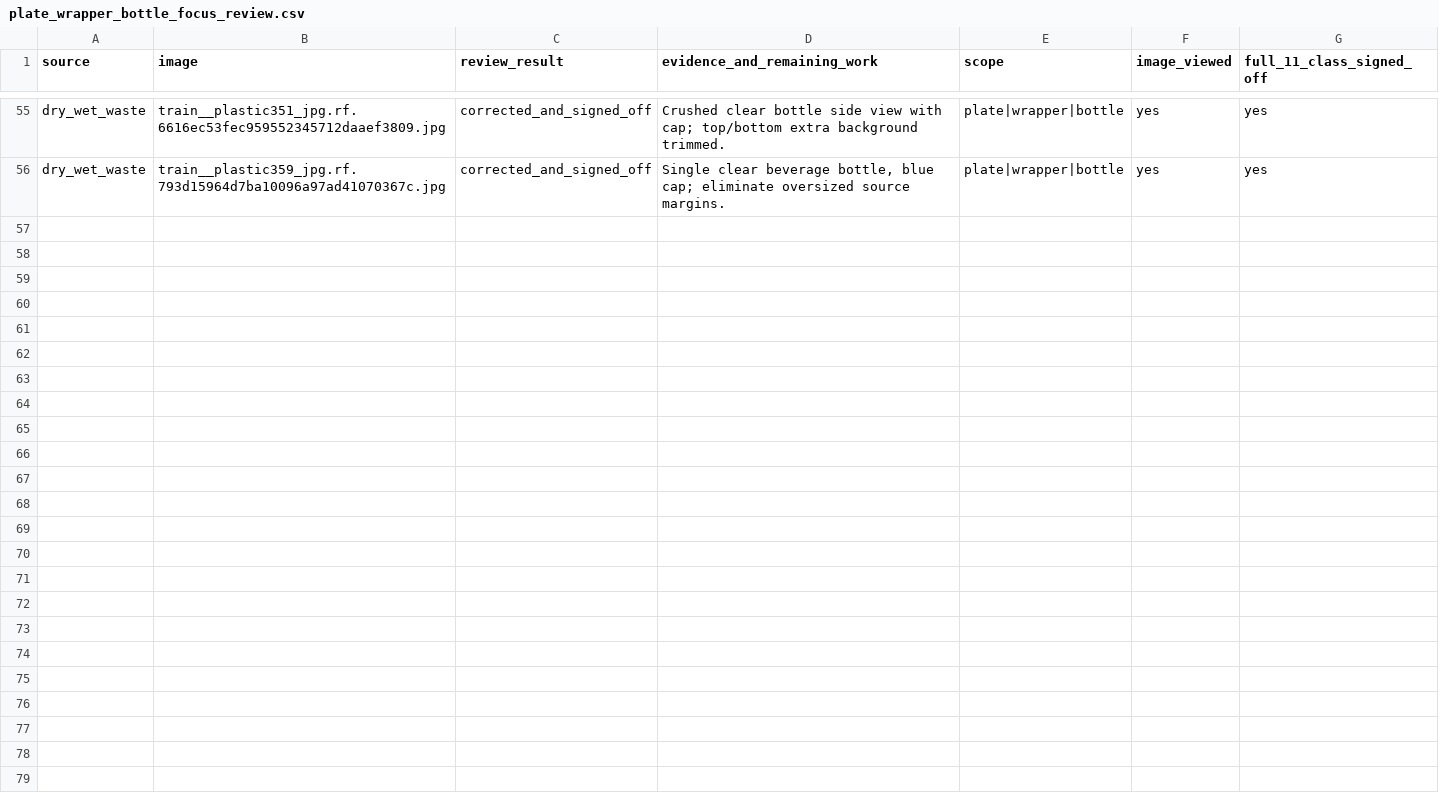
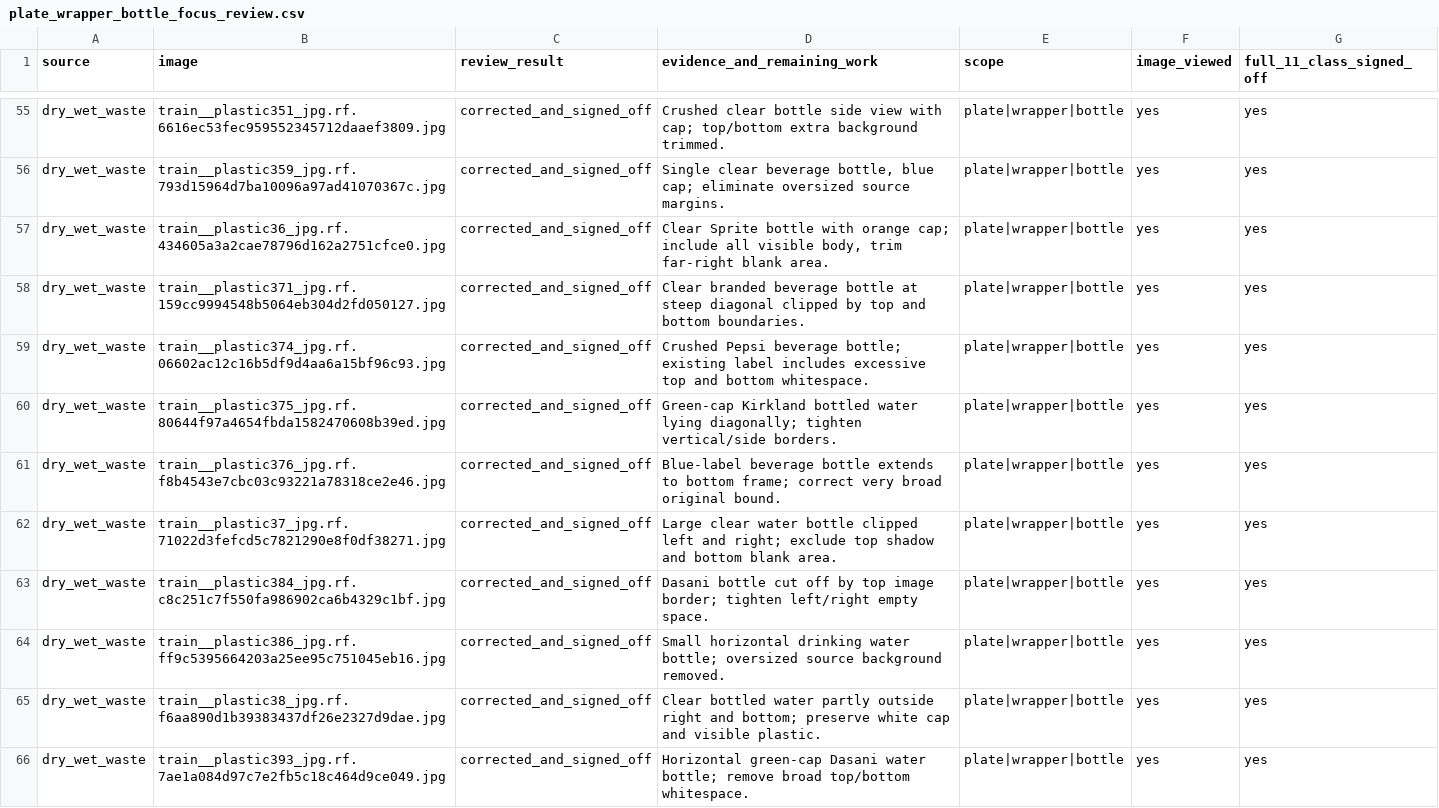
Before and after one commit to cx-57/yolo-cafeteria-research, a CSV file: data/audits/v2_review_2026-10-12/plate_wrapper_bottle_focus_review.csv, drawn as a sheet; only a part is shown, gaps mark what is left out.

Commit message:
Advance scoped weak-three-class manual review to 65 original images

```diff
--- a/data/audits/v2_review_2026-10-12/plate_wrapper_bottle_focus_review.csv
+++ b/data/audits/v2_review_2026-10-12/plate_wrapper_bottle_focus_review.csv
@@ -56 +56,11 @@ source,image,review_result,evidence_and_remaining_work,scope,image_viewed,full_1
 "dry_wet_waste","train__plastic359_jpg.rf.793d15964d7ba10096a97ad41070367c.jpg","corrected_and_signed_off","Single clear beverage bottle, blue cap; eliminate oversized source margins.","plate|wrapper|bottle","yes","yes"
+"dry_wet_waste","train__plastic36_jpg.rf.434605a3a2cae78796d162a2751cfce0.jpg","corrected_and_signed_off","Clear Sprite bottle with orange cap; include all visible body, trim far-right blank area.","plate|wrapper|bottle","yes","yes"
+"dry_wet_waste","train__plastic371_jpg.rf.159cc9994548b5064eb304d2fd050127.jpg","corrected_and_signed_off","Clear branded beverage bottle at steep diagonal clipped by top and bottom boundaries.","plate|wrapper|bottle","yes","yes"
+"dry_wet_waste","train__plastic374_jpg.rf.06602ac12c16b5df9d4aa6a15bf96c93.jpg","corrected_and_signed_off","Crushed Pepsi beverage bottle; existing label includes excessive top and bottom whitespace.","plate|wrapper|bottle","yes","yes"
+"dry_wet_waste","train__plastic375_jpg.rf.80644f97a4654fbda1582470608b39ed.jpg","corrected_and_signed_off","Green-cap Kirkland bottled water lying diagonally; tighten vertical/side borders.","plate|wrapper|bottle","yes","yes"
+"dry_wet_waste","train__plastic376_jpg.rf.f8b4543e7cbc03c93221a78318ce2e46.jpg","corrected_and_signed_off","Blue-label beverage bottle extends to bottom frame; correct very broad original bound.","plate|wrapper|bottle","yes","yes"
+"dry_wet_waste","train__plastic37_jpg.rf.71022d3fefcd5c7821290e8f0df38271.jpg","corrected_and_signed_off","Large clear water bottle clipped left and right; exclude top shadow and bottom blank area.","plate|wrapper|bottle","yes","yes"
+"dry_wet_waste","train__plastic384_jpg.rf.c8c251c7f550fa986902ca6b4329c1bf.jpg","corrected_and_signed_off","Dasani bottle cut off by top image border; tighten left/right empty space.","plate|wrapper|bottle","yes","yes"
+"dry_wet_waste","train__plastic386_jpg.rf.ff9c5395664203a25ee95c751045eb16.jpg","corrected_and_signed_off","Small horizontal drinking water bottle; oversized source background removed.","plate|wrapper|bottle","yes","yes"
+"dry_wet_waste","train__plastic38_jpg.rf.f6aa890d1b39383437df26e2327d9dae.jpg","corrected_and_signed_off","Clear bottled water partly outside right and bottom; preserve white cap and visible plastic.","plate|wrapper|bottle","yes","yes"
+"dry_wet_waste","train__plastic393_jpg.rf.7ae1a084d97c7e2fb5c18c464d9ce049.jpg","corrected_and_signed_off","Horizontal green-cap Dasani water bottle; remove broad top/bottom whitespace.","plate|wrapper|bottle","yes","yes"
```
